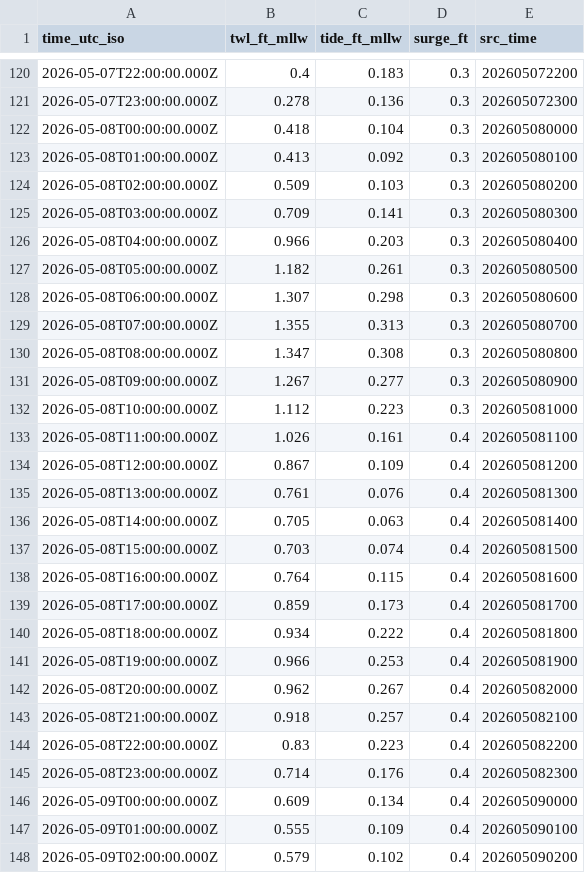
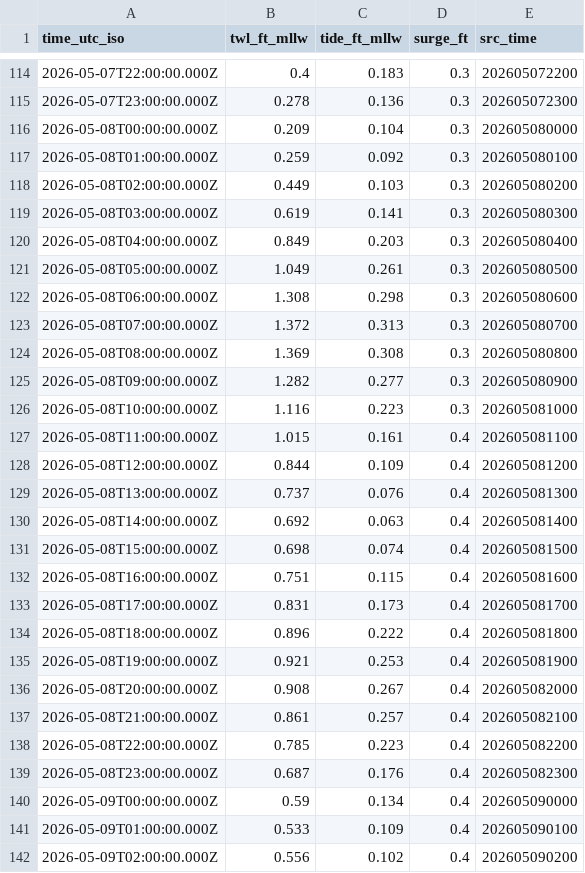
Before and after one commit to hondrospj/Waretown, a CSV file: data/petss_forecast.csv, drawn as a sheet; only a part is shown, gaps mark what is left out; the diff covers the shown part only.

```diff
--- a/data/petss_forecast.csv
+++ b/data/petss_forecast.csv
@@ -121,28 +115,28 @@ time_utc_iso,twl_ft_mllw,tide_ft_mllw,surge_ft,src_time
 2026-05-07T23:00:00.000Z,0.278,0.136,0.3,202605072300
-2026-05-08T00:00:00.000Z,0.418,0.104,0.3,202605080000
-2026-05-08T01:00:00.000Z,0.413,0.092,0.3,202605080100
-2026-05-08T02:00:00.000Z,0.509,0.103,0.3,202605080200
-2026-05-08T03:00:00.000Z,0.709,0.141,0.3,202605080300
-2026-05-08T04:00:00.000Z,0.966,0.203,0.3,202605080400
-2026-05-08T05:00:00.000Z,1.182,0.261,0.3,202605080500
-2026-05-08T06:00:00.000Z,1.307,0.298,0.3,202605080600
-2026-05-08T07:00:00.000Z,1.355,0.313,0.3,202605080700
-2026-05-08T08:00:00.000Z,1.347,0.308,0.3,202605080800
-2026-05-08T09:00:00.000Z,1.267,0.277,0.3,202605080900
-2026-05-08T10:00:00.000Z,1.112,0.223,0.3,202605081000
-2026-05-08T11:00:00.000Z,1.026,0.161,0.4,202605081100
-2026-05-08T12:00:00.000Z,0.867,0.109,0.4,202605081200
-2026-05-08T13:00:00.000Z,0.761,0.076,0.4,202605081300
-2026-05-08T14:00:00.000Z,0.705,0.063,0.4,202605081400
-2026-05-08T15:00:00.000Z,0.703,0.074,0.4,202605081500
-2026-05-08T16:00:00.000Z,0.764,0.115,0.4,202605081600
-2026-05-08T17:00:00.000Z,0.859,0.173,0.4,202605081700
-2026-05-08T18:00:00.000Z,0.934,0.222,0.4,202605081800
-2026-05-08T19:00:00.000Z,0.966,0.253,0.4,202605081900
-2026-05-08T20:00:00.000Z,0.962,0.267,0.4,202605082000
-2026-05-08T21:00:00.000Z,0.918,0.257,0.4,202605082100
-2026-05-08T22:00:00.000Z,0.83,0.223,0.4,202605082200
-2026-05-08T23:00:00.000Z,0.714,0.176,0.4,202605082300
-2026-05-09T00:00:00.000Z,0.609,0.134,0.4,202605090000
-2026-05-09T01:00:00.000Z,0.555,0.109,0.4,202605090100
-2026-05-09T02:00:00.000Z,0.579,0.102,0.4,202605090200
+2026-05-08T00:00:00.000Z,0.209,0.104,0.3,202605080000
+2026-05-08T01:00:00.000Z,0.259,0.092,0.3,202605080100
+2026-05-08T02:00:00.000Z,0.449,0.103,0.3,202605080200
+2026-05-08T03:00:00.000Z,0.619,0.141,0.3,202605080300
+2026-05-08T04:00:00.000Z,0.849,0.203,0.3,202605080400
+2026-05-08T05:00:00.000Z,1.049,0.261,0.3,202605080500
+2026-05-08T06:00:00.000Z,1.308,0.298,0.3,202605080600
+2026-05-08T07:00:00.000Z,1.372,0.313,0.3,202605080700
+2026-05-08T08:00:00.000Z,1.369,0.308,0.3,202605080800
+2026-05-08T09:00:00.000Z,1.282,0.277,0.3,202605080900
+2026-05-08T10:00:00.000Z,1.116,0.223,0.3,202605081000
+2026-05-08T11:00:00.000Z,1.015,0.161,0.4,202605081100
+2026-05-08T12:00:00.000Z,0.844,0.109,0.4,202605081200
+2026-05-08T13:00:00.000Z,0.737,0.076,0.4,202605081300
+2026-05-08T14:00:00.000Z,0.692,0.063,0.4,202605081400
+2026-05-08T15:00:00.000Z,0.698,0.074,0.4,202605081500
+2026-05-08T16:00:00.000Z,0.751,0.115,0.4,202605081600
+2026-05-08T17:00:00.000Z,0.831,0.173,0.4,202605081700
+2026-05-08T18:00:00.000Z,0.896,0.222,0.4,202605081800
+2026-05-08T19:00:00.000Z,0.921,0.253,0.4,202605081900
+2026-05-08T20:00:00.000Z,0.908,0.267,0.4,202605082000
+2026-05-08T21:00:00.000Z,0.861,0.257,0.4,202605082100
+2026-05-08T22:00:00.000Z,0.785,0.223,0.4,202605082200
+2026-05-08T23:00:00.000Z,0.687,0.176,0.4,202605082300
+2026-05-09T00:00:00.000Z,0.59,0.134,0.4,202605090000
+2026-05-09T01:00:00.000Z,0.533,0.109,0.4,202605090100
+2026-05-09T02:00:00.000Z,0.556,0.102,0.4,202605090200
```
Also changed, not shown: 6 added rows, 6 removed rows and 82 edited cells elsewhere in this file, 3 other files.
